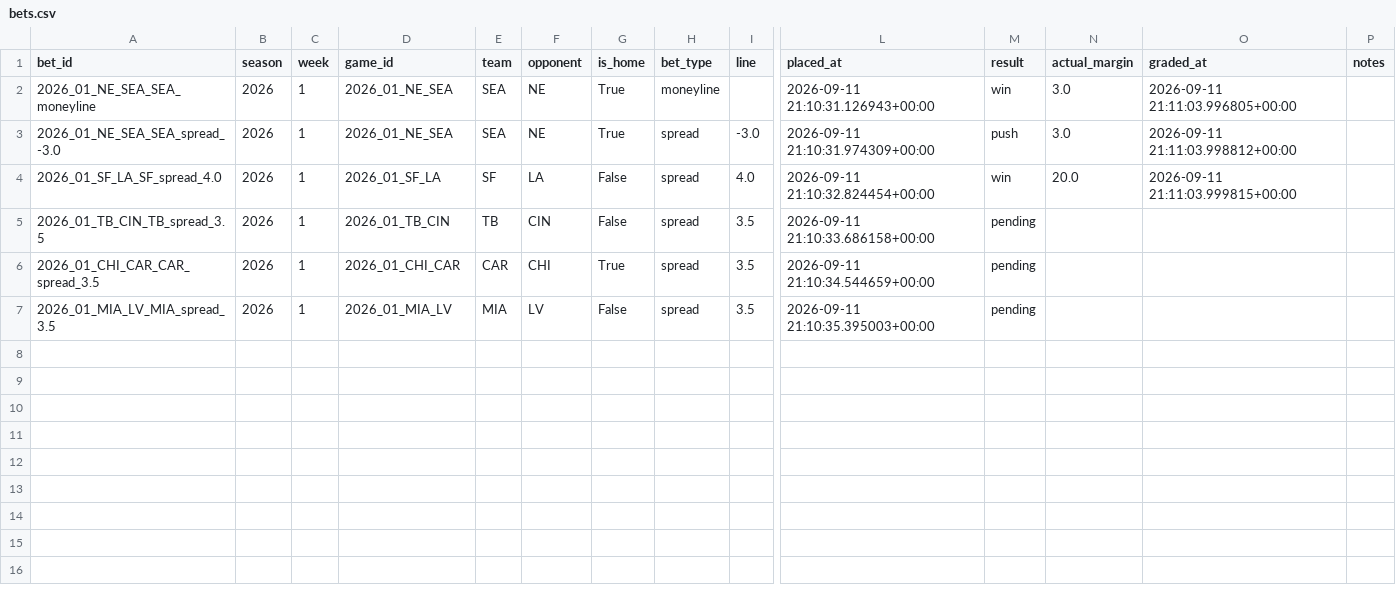
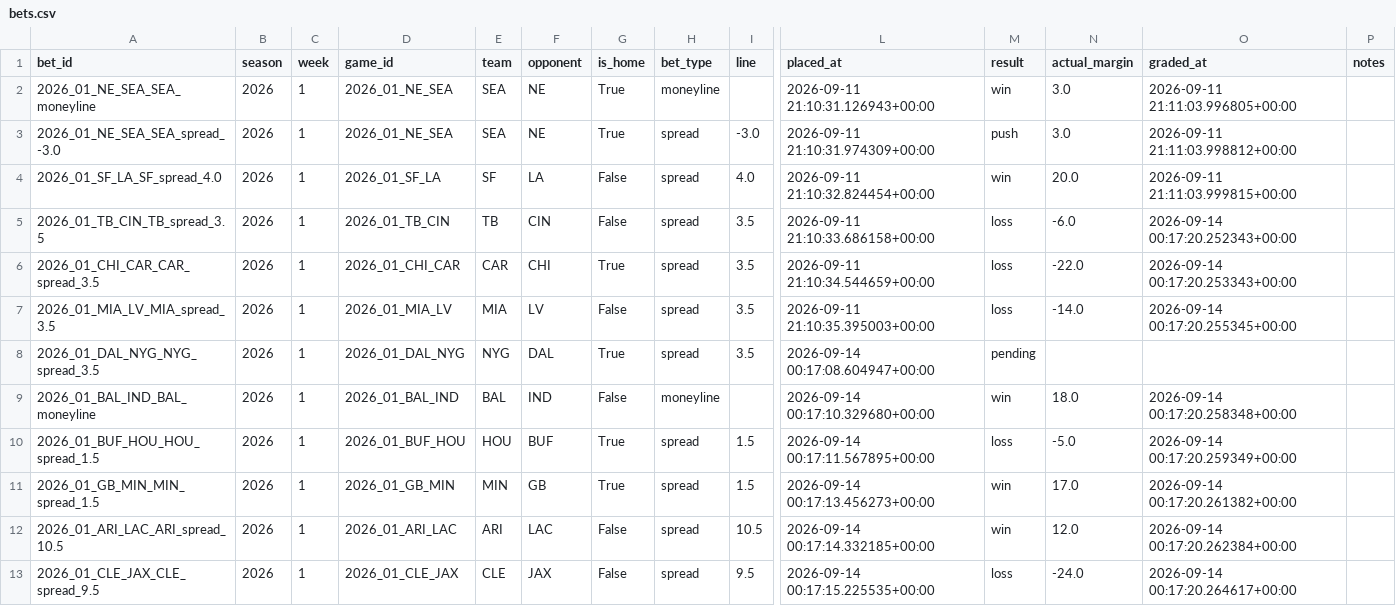
Before and after one commit to yangitangi/nfl-model, a CSV file: outputs/bets.csv, drawn as a sheet; only a part is shown, gaps mark what is left out; rows hold the shown columns only; the diff names each change by its address in the sheet, - before the commit and + after, or states it on an @@ line.

```diff
--- a/outputs/bets.csv
+++ b/outputs/bets.csv
-M5:M7 (result): pending
+M5:M7 (result): loss
-N5 (actual_margin): (empty)
+N5 (actual_margin): -6.0
-O5 (graded_at): (empty)
+O5 (graded_at): 2026-09-14 00:17:20.252343+00:00
-N6 (actual_margin): (empty)
+N6 (actual_margin): -22.0
-O6 (graded_at): (empty)
+O6 (graded_at): 2026-09-14 00:17:20.253343+00:00
-N7 (actual_margin): (empty)
+N7 (actual_margin): -14.0
-O7 (graded_at): (empty)
+O7 (graded_at): 2026-09-14 00:17:20.255345+00:00
+row 8: 2026_01_DAL_NYG_NYG_spread_3.5 | 2026 | 1 | 2026_01_DAL_NYG | NYG | DAL | True | spread | 3.5 | 2026-09-14 00:17:08.604947+00:00 | pending
+row 9: 2026_01_BAL_IND_BAL_moneyline | 2026 | 1 | 2026_01_BAL_IND | BAL | IND | False | moneyline |  | 2026-09-14 00:17:10.329680+00:00 | win | 18.0 | 2026-09-14 00:17:20.258348+00:00
+row 10: 2026_01_BUF_HOU_HOU_spread_1.5 | 2026 | 1 | 2026_01_BUF_HOU | HOU | BUF | True | spread | 1.5 | 2026-09-14 00:17:11.567895+00:00 | loss | -5.0 | 2026-09-14 00:17:20.259349+00:00
+row 11: 2026_01_GB_MIN_MIN_spread_1.5 | 2026 | 1 | 2026_01_GB_MIN | MIN | GB | True | spread | 1.5 | 2026-09-14 00:17:13.456273+00:00 | win | 17.0 | 2026-09-14 00:17:20.261382+00:00
+row 12: 2026_01_ARI_LAC_ARI_spread_10.5 | 2026 | 1 | 2026_01_ARI_LAC | ARI | LAC | False | spread | 10.5 | 2026-09-14 00:17:14.332185+00:00 | win | 12.0 | 2026-09-14 00:17:20.262384+00:00
+row 13: 2026_01_CLE_JAX_CLE_spread_9.5 | 2026 | 1 | 2026_01_CLE_JAX | CLE | JAX | False | spread | 9.5 | 2026-09-14 00:17:15.225535+00:00 | loss | -24.0 | 2026-09-14 00:17:20.264617+00:00
```
Also changed, not shown: 1 other file.
